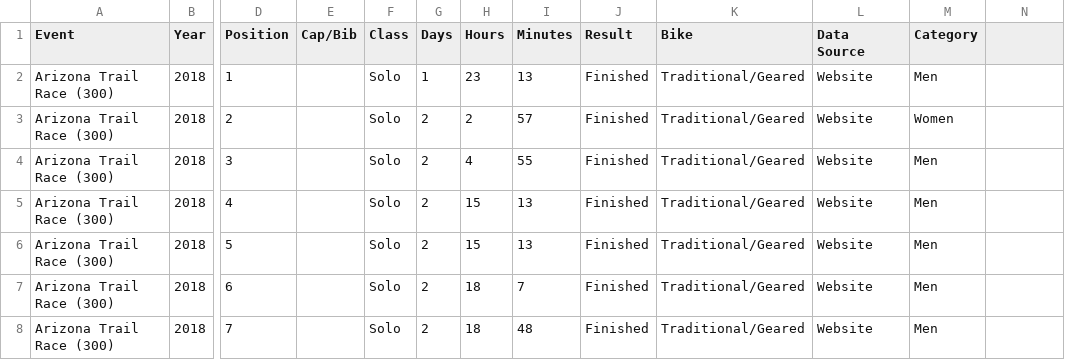
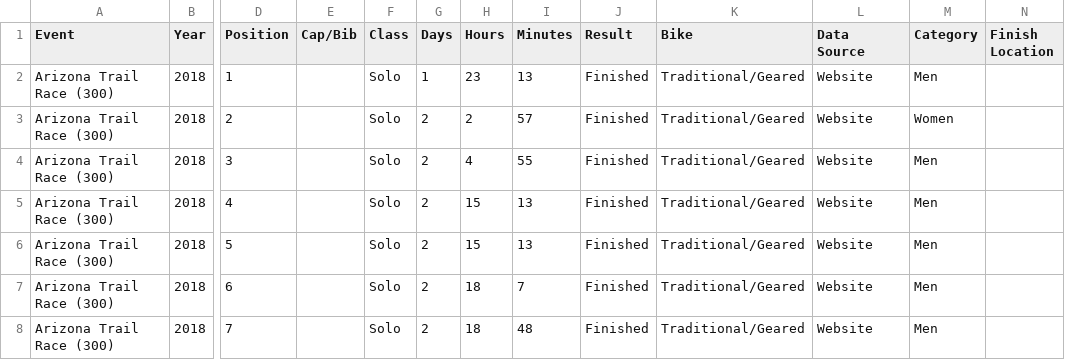
Before and after one commit to dotwatcher/dotwatcher-data, a CSV file: results.csv, drawn as a sheet; only a part is shown, gaps mark what is left out; the diff names each change by its address in the sheet, - before the commit and + after, or states it on an @@ line.

Commit message:
Add new column for finish location

```diff
--- a/results.csv
+++ b/results.csv
-N1: (empty)
+N1: Finish Location
```
